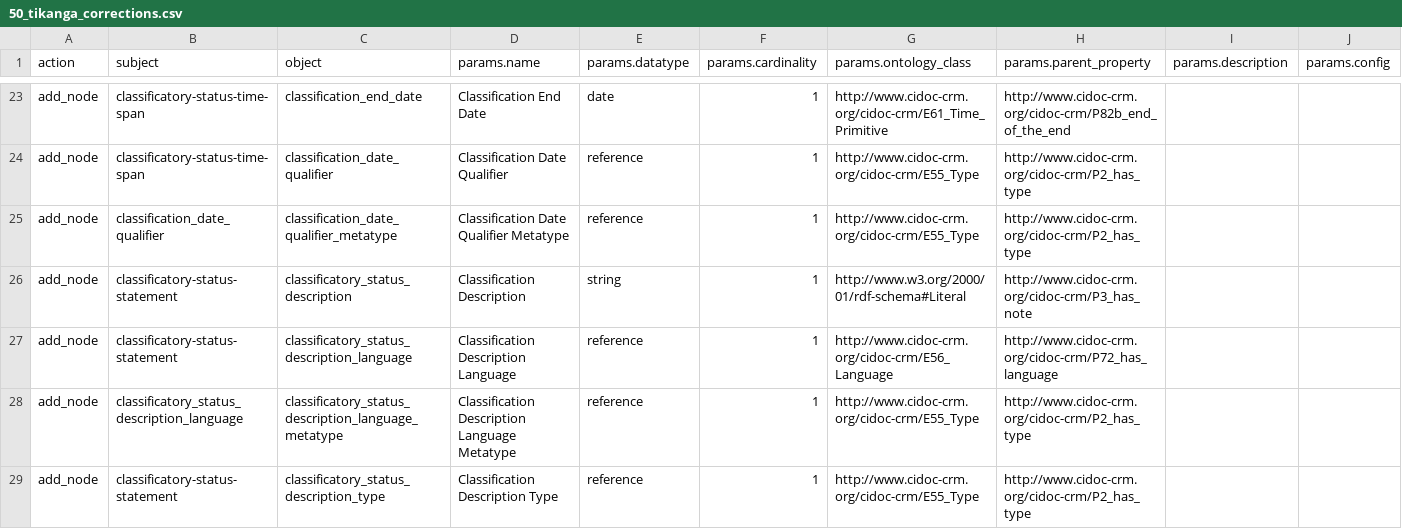
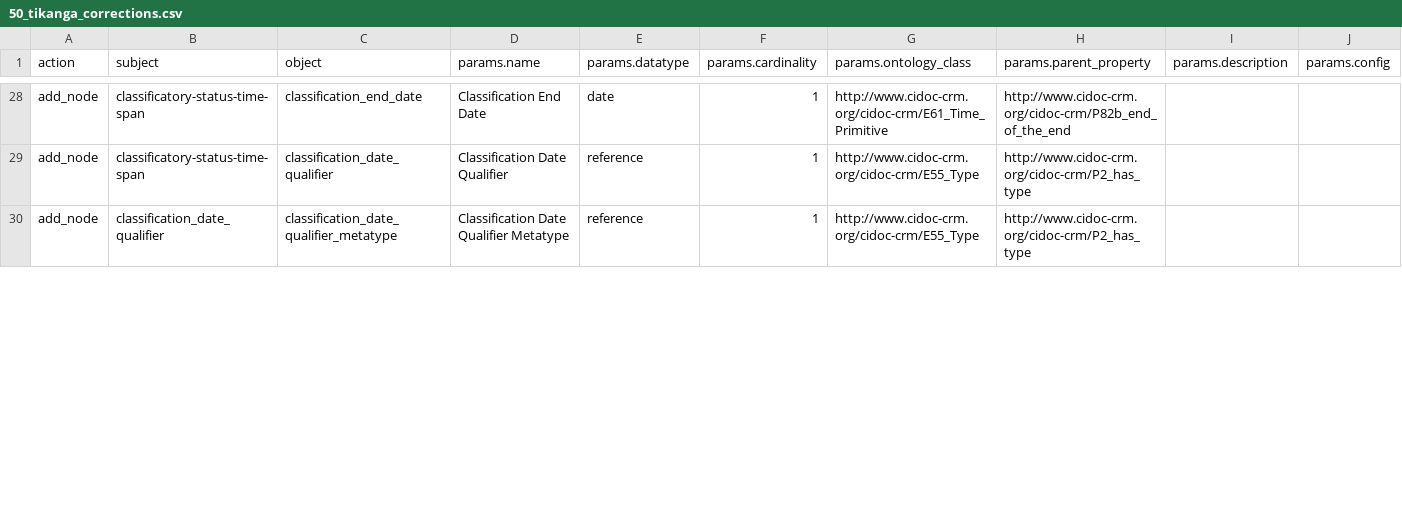
Before and after one commit to flaxandteal/ich, a CSV file: 50_tikanga_corrections.csv, drawn as a sheet; only a part is shown, gaps mark what is left out; removed rows and columns are numbered as before the commit, all else as after; rows hold the shown columns only; the diff covers the shown part only; the diff names each change by its address in the sheet, - before the commit and + after, or states it on an @@ line.

```diff
--- a/50_tikanga_corrections.csv
+++ b/50_tikanga_corrections.csv
-row 26: add_node | classificatory-status-statement | classificatory_status_description | Classification Description | string | 1 | http://www.w3.org/2000/01/rdf-schema#Literal | http://www.cidoc-crm.org/cidoc-crm/P3_has_note
-row 27: add_node | classificatory-status-statement | classificatory_status_description_language | Classification Description Language | reference | 1 | http://www.cidoc-crm.org/cidoc-crm/E56_Language | http://www.cidoc-crm.org/cidoc-crm/P72_has_language
-row 28: add_node | classificatory_status_description_language | classificatory_status_description_language_metatype | Classification Description Language Metatype | reference | 1 | http://www.cidoc-crm.org/cidoc-crm/E55_Type | http://www.cidoc-crm.org/cidoc-crm/P2_has_type
-row 29: add_node | classificatory-status-statement | classificatory_status_description_type | Classification Description Type | reference | 1 | http://www.cidoc-crm.org/cidoc-crm/E55_Type | http://www.cidoc-crm.org/cidoc-crm/P2_has_type
```
Also changed, not shown: 13 added rows, 1 removed row and 21 edited cells elsewhere in this file, 2 other files.
